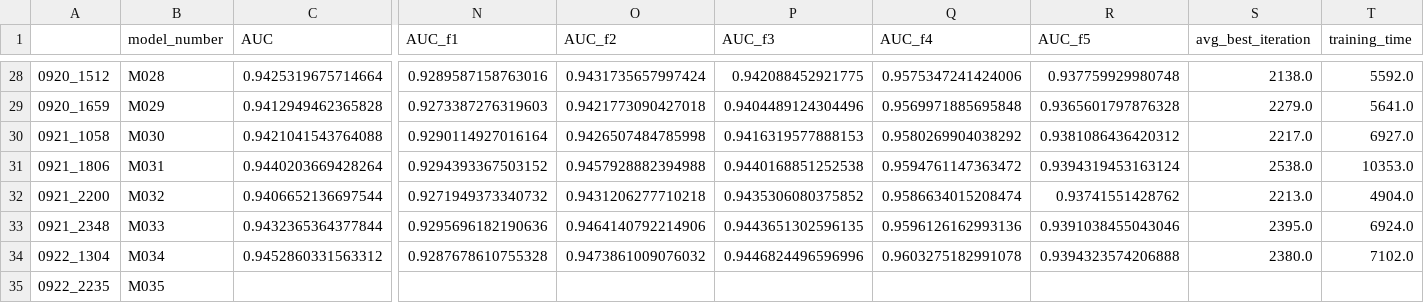
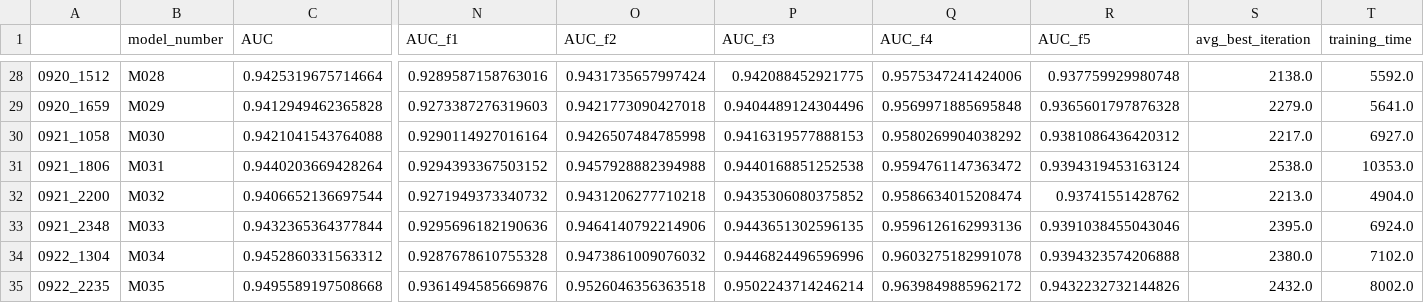
Before and after one commit to RobMulla/kaggle-ieee-fraud-detection, a CSV file: tracking/tracking.csv, drawn as a sheet; only a part is shown, gaps mark what is left out; the diff names each change by its address in the sheet, - before the commit and + after, or states it on an @@ line.

Commit message:
tracking M35

```diff
--- a/tracking/tracking.csv
+++ b/tracking/tracking.csv
-C35 (AUC): (empty)
+C35 (AUC): 0.9495589197508668
-N35 (AUC_f1): (empty)
+N35 (AUC_f1): 0.9361494585669876
-O35 (AUC_f2): (empty)
+O35 (AUC_f2): 0.9526046356363518
-P35 (AUC_f3): (empty)
+P35 (AUC_f3): 0.9502243714246214
-Q35 (AUC_f4): (empty)
+Q35 (AUC_f4): 0.9639849885962172
-R35 (AUC_f5): (empty)
+R35 (AUC_f5): 0.9432232732144826
-S35 (avg_best_iteration): (empty)
+S35 (avg_best_iteration): 2432.0
-T35 (training_time): (empty)
+T35 (training_time): 8002.0
```
